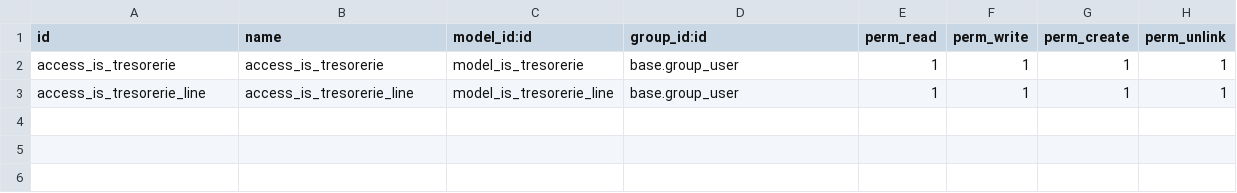
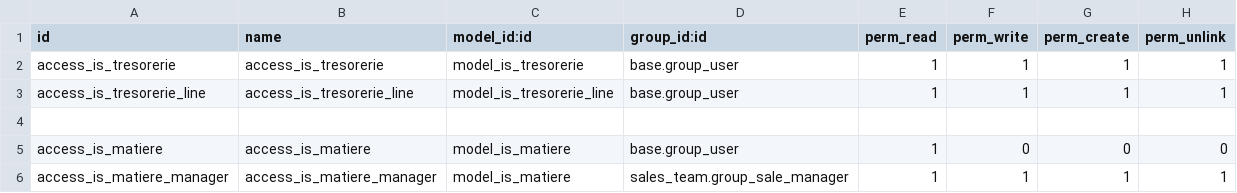
Before and after one commit to tonygalmiche/is_iecs, a CSV file: security/ir.model.access.csv, drawn as a sheet.

```diff
--- a/security/ir.model.access.csv
+++ b/security/ir.model.access.csv
@@ -3 +3,4 @@ access_is_tresorerie,access_is_tresorerie,model_is_tresorerie,base.group_user,1,
 access_is_tresorerie_line,access_is_tresorerie_line,model_is_tresorerie_line,base.group_user,1,1,1,1
+
+access_is_matiere,access_is_matiere,model_is_matiere,base.group_user,1,0,0,0
+access_is_matiere_manager,access_is_matiere_manager,model_is_matiere,sales_team.group_sale_manager,1,1,1,1
```
Also changed, not shown: 3 other files.
